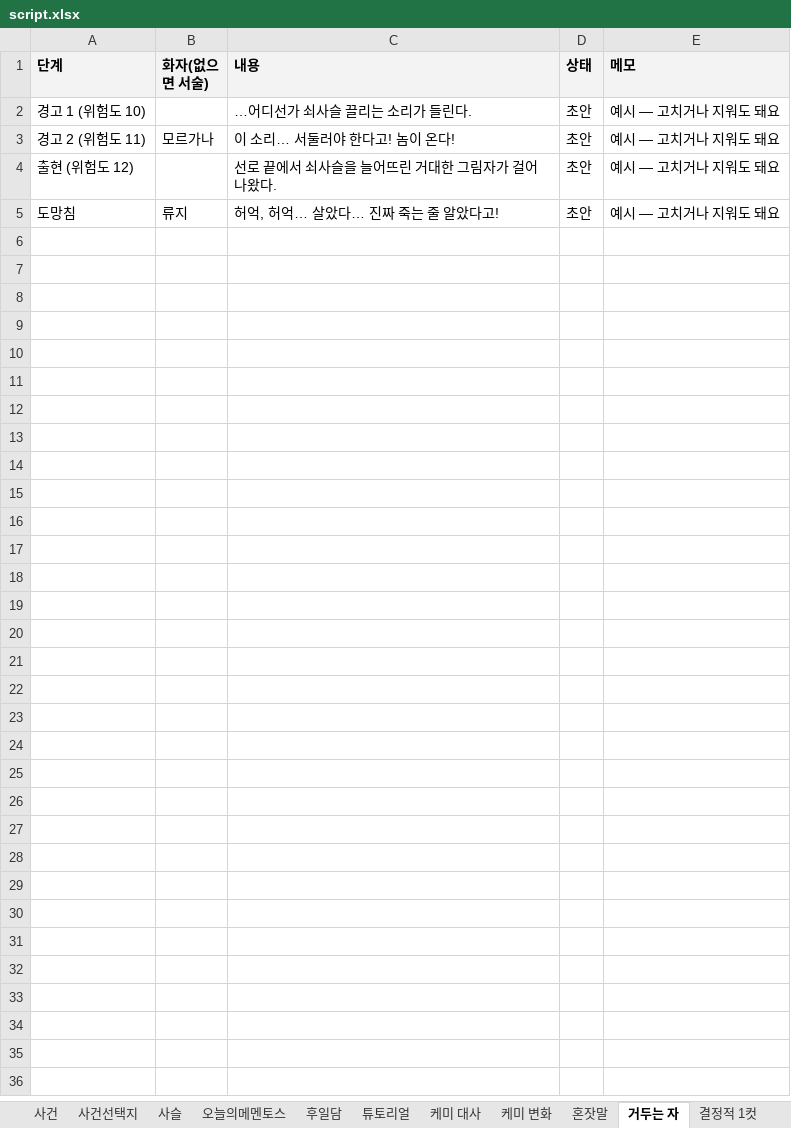
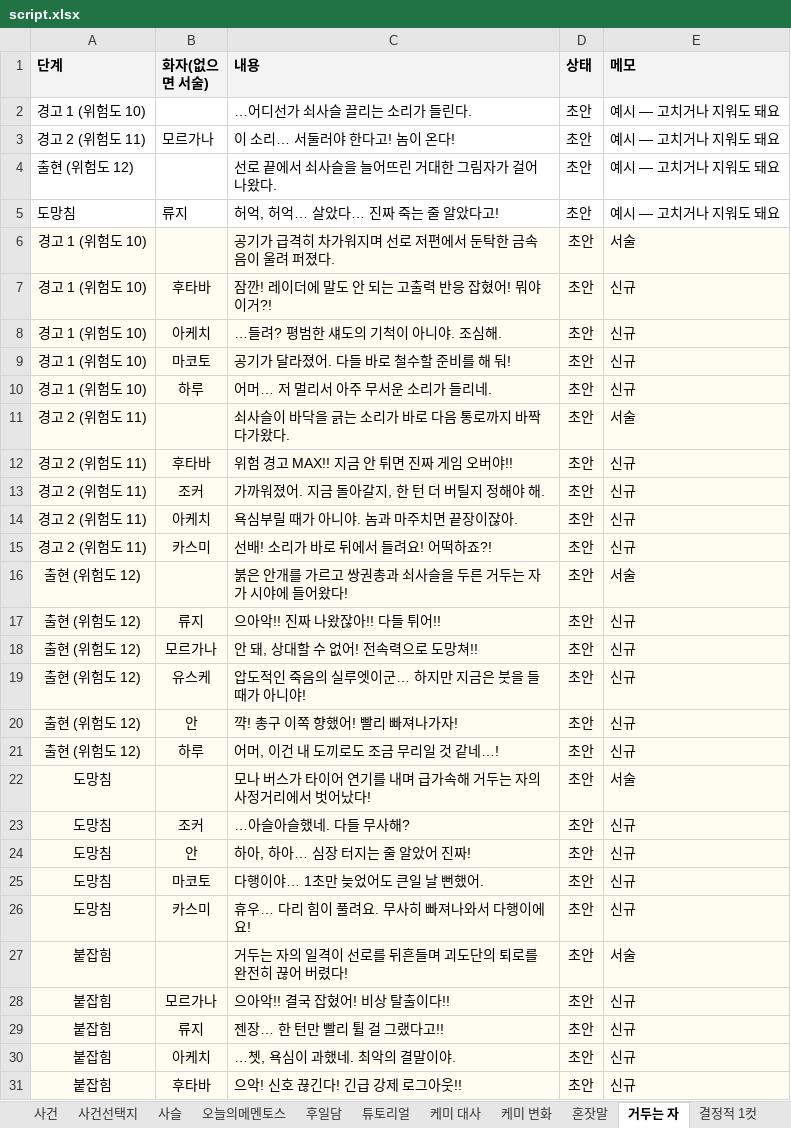
Before and after one commit to youa1037-tech/mementos, an Excel workbook: content/script.xlsx, sheet 거두는 자, drawn as a sheet; values as stored, in another font and other column widths than the file's, no borders; the diff names each change by its address in the sheet, - before the commit and + after, or states it on an @@ line.

```diff
--- a/content/script.xlsx (sheet 거두는 자)
+++ b/content/script.xlsx (sheet 거두는 자)
+row 6: 경고 1 (위험도 10) |  | 공기가 급격히 차가워지며 선로 저편에서 둔탁한 금속음이 울려 퍼졌다. | 초안 | 서술
+row 7: 경고 1 (위험도 10) | 후타바 | 잠깐! 레이더에 말도 안 되는 고출력 반응 잡혔어! 뭐야 이거?! | 초안 | 신규
+row 8: 경고 1 (위험도 10) | 아케치 | …들려? 평범한 섀도의 기척이 아니야. 조심해. | 초안 | 신규
+row 9: 경고 1 (위험도 10) | 마코토 | 공기가 달라졌어. 다들 바로 철수할 준비를 해 둬! | 초안 | 신규
+row 10: 경고 1 (위험도 10) | 하루 | 어머… 저 멀리서 아주 무서운 소리가 들리네. | 초안 | 신규
+row 11: 경고 2 (위험도 11) |  | 쇠사슬이 바닥을 긁는 소리가 바로 다음 통로까지 바짝 다가왔다. | 초안 | 서술
+row 12: 경고 2 (위험도 11) | 후타바 | 위험 경고 MAX!! 지금 안 튀면 진짜 게임 오버야!! | 초안 | 신규
+row 13: 경고 2 (위험도 11) | 조커 | 가까워졌어. 지금 돌아갈지, 한 턴 더 버틸지 정해야 해. | 초안 | 신규
+row 14: 경고 2 (위험도 11) | 아케치 | 욕심부릴 때가 아니야. 놈과 마주치면 끝장이잖아. | 초안 | 신규
+row 15: 경고 2 (위험도 11) | 카스미 | 선배! 소리가 바로 뒤에서 들려요! 어떡하죠?! | 초안 | 신규
+row 16: 출현 (위험도 12) |  | 붉은 안개를 가르고 쌍권총과 쇠사슬을 두른 거두는 자가 시야에 들어왔다! | 초안 | 서술
+row 17: 출현 (위험도 12) | 류지 | 으아악!! 진짜 나왔잖아!! 다들 튀어!! | 초안 | 신규
+row 18: 출현 (위험도 12) | 모르가나 | 안 돼, 상대할 수 없어! 전속력으로 도망쳐!! | 초안 | 신규
+row 19: 출현 (위험도 12) | 유스케 | 압도적인 죽음의 실루엣이군… 하지만 지금은 붓을 들 때가 아니야! | 초안 | 신규
+row 20: 출현 (위험도 12) | 안 | 꺅! 총구 이쪽 향했어! 빨리 빠져나가자! | 초안 | 신규
+row 21: 출현 (위험도 12) | 하루 | 어머, 이건 내 도끼로도 조금 무리일 것 같네…! | 초안 | 신규
+row 22: 도망침 |  | 모나 버스가 타이어 연기를 내며 급가속해 거두는 자의 사정거리에서 벗어났다! | 초안 | 서술
+row 23: 도망침 | 조커 | …아슬아슬했네. 다들 무사해? | 초안 | 신규
+row 24: 도망침 | 안 | 하아, 하아… 심장 터지는 줄 알았어 진짜! | 초안 | 신규
+row 25: 도망침 | 마코토 | 다행이야… 1초만 늦었어도 큰일 날 뻔했어. | 초안 | 신규
+row 26: 도망침 | 카스미 | 휴우… 다리 힘이 풀려요. 무사히 빠져나와서 다행이에요! | 초안 | 신규
+row 27: 붙잡힘 |  | 거두는 자의 일격이 선로를 뒤흔들며 괴도단의 퇴로를 완전히 끊어 버렸다! | 초안 | 서술
+row 28: 붙잡힘 | 모르가나 | 으아악!! 결국 잡혔어! 비상 탈출이다!! | 초안 | 신규
+row 29: 붙잡힘 | 류지 | 젠장… 한 턴만 빨리 튈 걸 그랬다고!! | 초안 | 신규
+row 30: 붙잡힘 | 아케치 | …쳇, 욕심이 과했네. 최악의 결말이야. | 초안 | 신규
+row 31: 붙잡힘 | 후타바 | 으악! 신호 끊긴다! 긴급 강제 로그아웃!! | 초안 | 신규
```
Also changed, not shown: sheet 케미 대사, sheet 케미 변화, sheet 혼잣말, sheet 결정적 1컷, sheet 인지 유물, sheet 안내, 5 other files.
